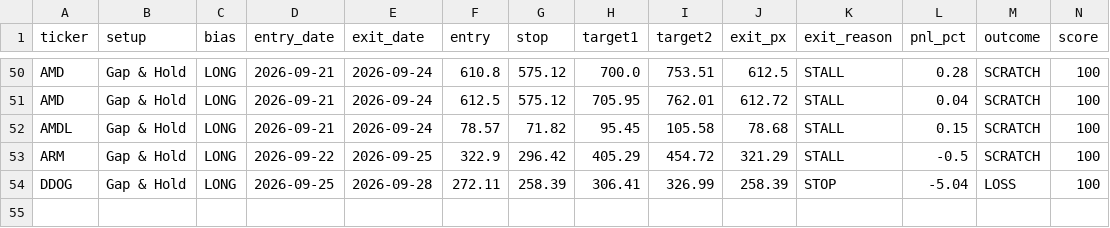
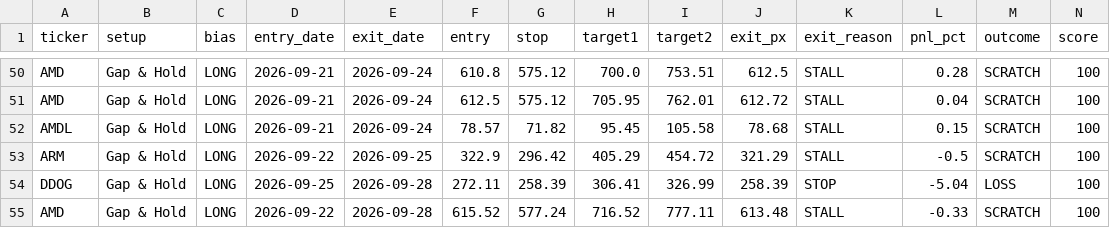
Before and after one commit to tsingh08/dman-algo-, a CSV file: dman_live_outcomes.csv, drawn as a sheet; only a part is shown, gaps mark what is left out; rows hold the shown columns only; the diff names each change by its address in the sheet, - before the commit and + after, or states it on an @@ line.

```diff
--- a/dman_live_outcomes.csv
+++ b/dman_live_outcomes.csv
+row 55: AMD | Gap & Hold | LONG | 2026-09-22 | 2026-09-28 | 615.52 | 577.24 | 716.52 | 777.11 | 613.48 | STALL | -0.33 | SCRATCH | 100
```
Also changed, not shown: 4 other files.
